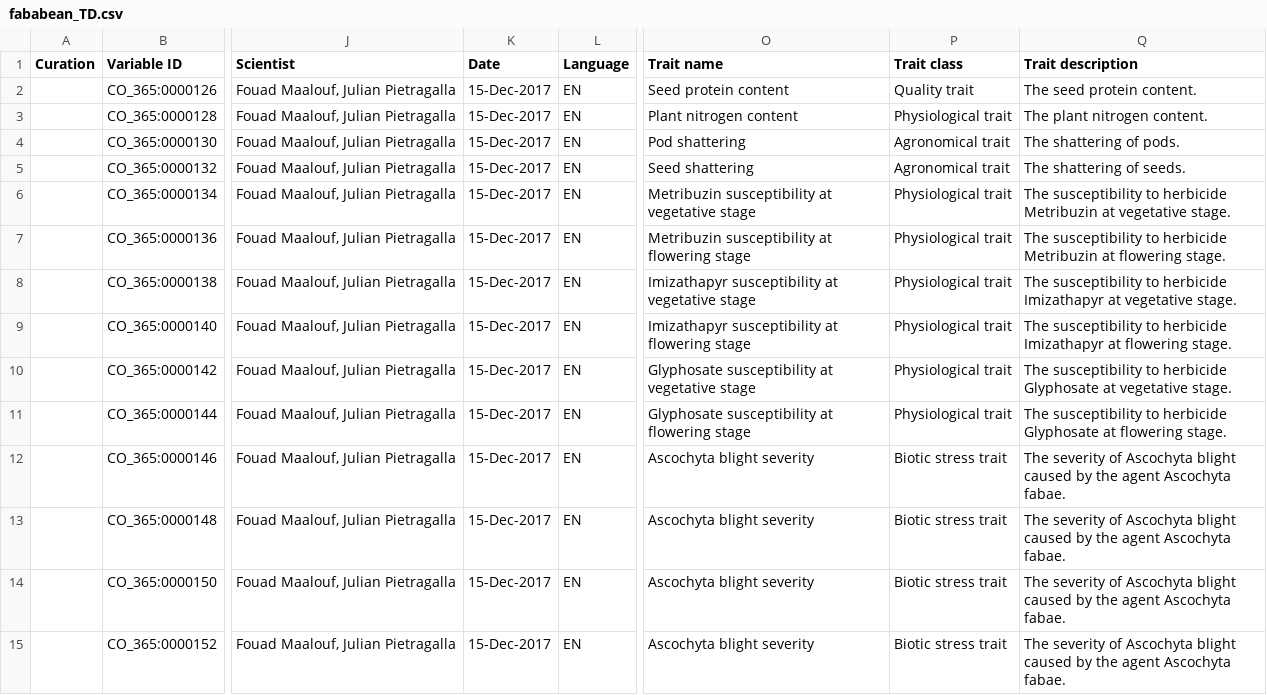
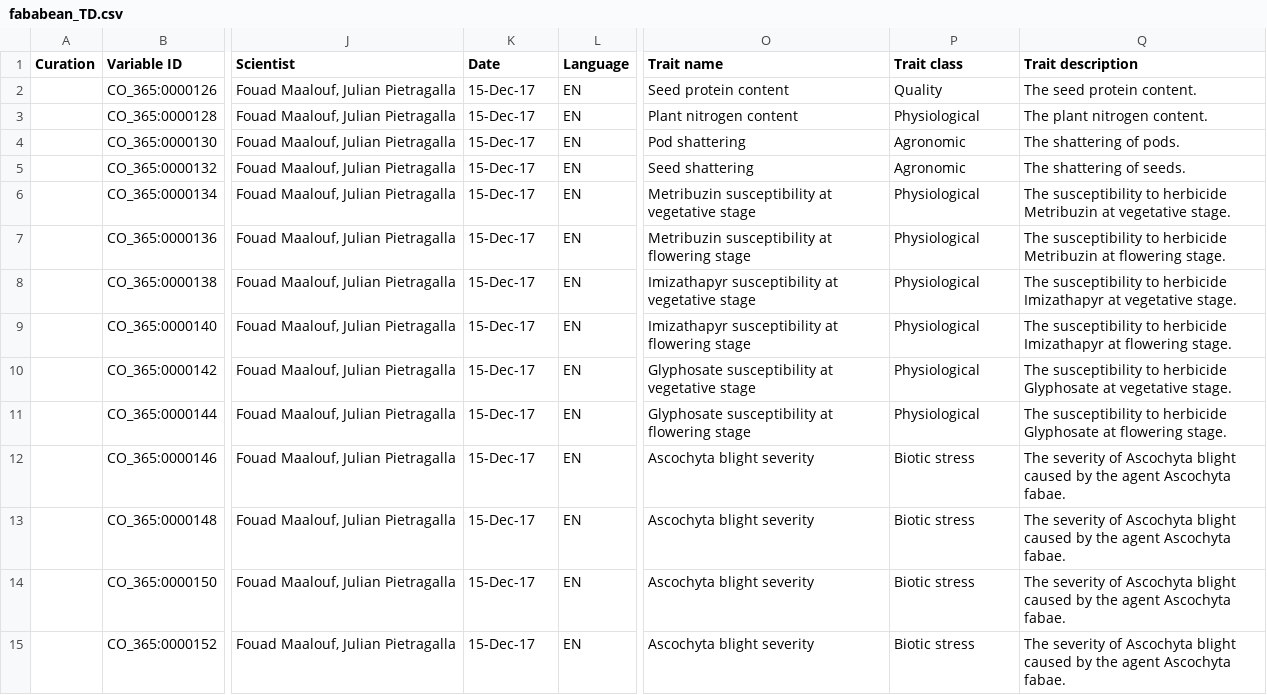
Before and after one commit to Planteome/CO_365-Faba-bean-traits, a CSV file: fababean_TD.csv, drawn as a sheet; only a part is shown, gaps mark what is left out; the diff covers the shown part only; the diff names each change by its address in the sheet, - before the commit and + after, or states it on an @@ line.

Commit message:
TD v5.1 cleanup

```diff
--- a/fababean_TD.csv
+++ b/fababean_TD.csv
-K2:K15 (Date): 15-Dec-2017
+K2:K15 (Date): 15-Dec-17
-P2 (Trait class): Quality trait
+P2 (Trait class): Quality
-P3 (Trait class): Physiological trait
+P3 (Trait class): Physiological
-P4:P5 (Trait class): Agronomical trait
+P4:P5 (Trait class): Agronomic
-P6:P11 (Trait class): Physiological trait
+P6:P11 (Trait class): Physiological
-P12:P15 (Trait class): Biotic stress trait
+P12:P15 (Trait class): Biotic stress
```
Also changed, not shown: 166 edited cells elsewhere in this file.
